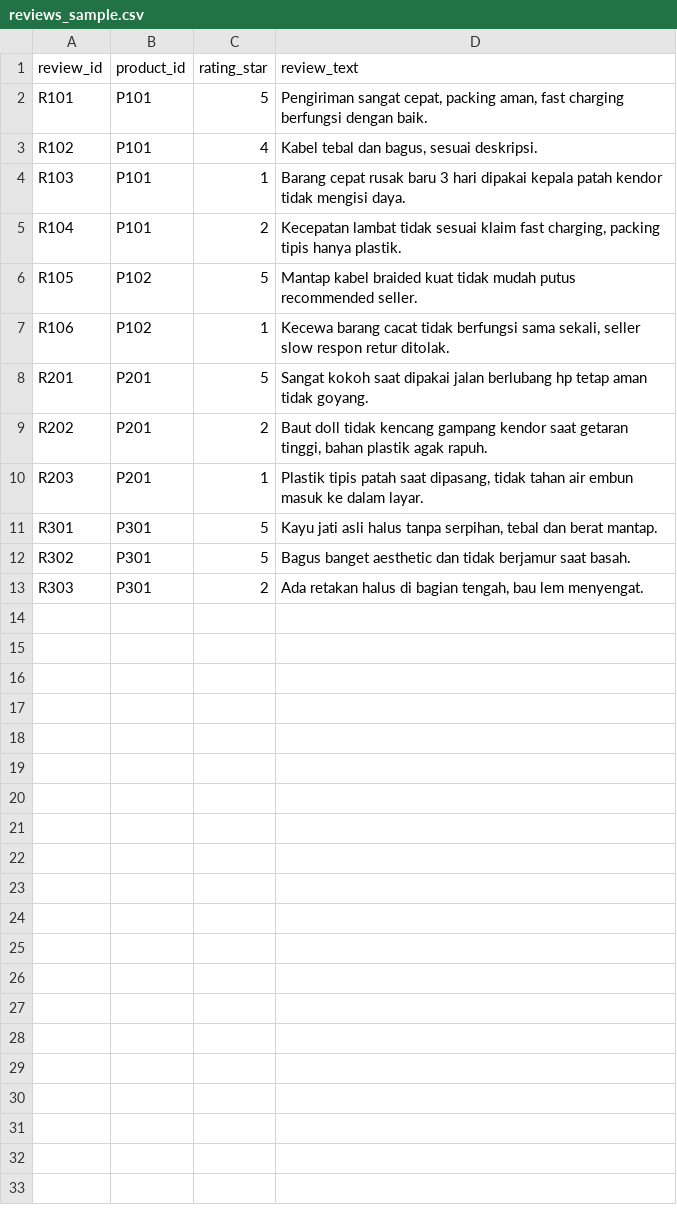
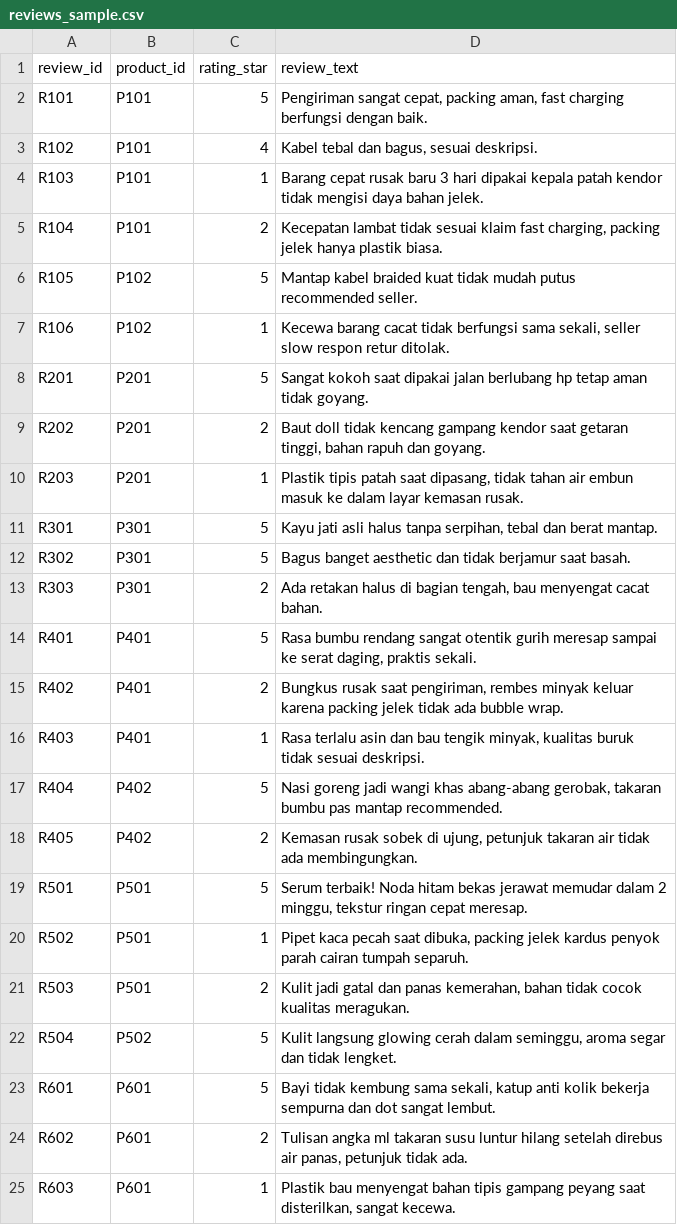
Before and after one commit to SMJ-205/Winning-Product-Discovery-Engine, a CSV file: data/sample/reviews_sample.csv, drawn as a sheet.

Commit message:
feat: expand market categories to 6 informative sub-categories including Bumbu Instan

```diff
--- a/data/sample/reviews_sample.csv
+++ b/data/sample/reviews_sample.csv
@@ -3,4 +3,4 @@ R101,P101,5,"Pengiriman sangat cepat, packing aman, fast charging berfungsi deng
 R102,P101,4,"Kabel tebal dan bagus, sesuai deskripsi."
-R103,P101,1,Barang cepat rusak baru 3 hari dipakai kepala patah kendor tidak mengisi daya.
-R104,P101,2,"Kecepatan lambat tidak sesuai klaim fast charging, packing tipis hanya plastik."
+R103,P101,1,Barang cepat rusak baru 3 hari dipakai kepala patah kendor tidak mengisi daya bahan jelek.
+R104,P101,2,"Kecepatan lambat tidak sesuai klaim fast charging, packing jelek hanya plastik biasa."
 R105,P102,5,Mantap kabel braided kuat tidak mudah putus recommended seller.
@@ -8,6 +8,18 @@ R106,P102,1,"Kecewa barang cacat tidak berfungsi sama sekali, seller slow respon
 R201,P201,5,Sangat kokoh saat dipakai jalan berlubang hp tetap aman tidak goyang.
-R202,P201,2,"Baut doll tidak kencang gampang kendor saat getaran tinggi, bahan plastik agak rapuh."
-R203,P201,1,"Plastik tipis patah saat dipasang, tidak tahan air embun masuk ke dalam layar."
+R202,P201,2,"Baut doll tidak kencang gampang kendor saat getaran tinggi, bahan rapuh dan goyang."
+R203,P201,1,"Plastik tipis patah saat dipasang, tidak tahan air embun masuk ke dalam layar kemasan rusak."
 R301,P301,5,"Kayu jati asli halus tanpa serpihan, tebal dan berat mantap."
 R302,P301,5,Bagus banget aesthetic dan tidak berjamur saat basah.
-R303,P301,2,"Ada retakan halus di bagian tengah, bau lem menyengat."
+R303,P301,2,"Ada retakan halus di bagian tengah, bau menyengat cacat bahan."
+R401,P401,5,"Rasa bumbu rendang sangat otentik gurih meresap sampai ke serat daging, praktis sekali."
+R402,P401,2,"Bungkus rusak saat pengiriman, rembes minyak keluar karena packing jelek tidak ada bubble wrap."
+R403,P401,1,"Rasa terlalu asin dan bau tengik minyak, kualitas buruk tidak sesuai deskripsi."
+R404,P402,5,"Nasi goreng jadi wangi khas abang-abang gerobak, takaran bumbu pas mantap recommended."
+R405,P402,2,"Kemasan rusak sobek di ujung, petunjuk takaran air tidak ada membingungkan."
+R501,P501,5,"Serum terbaik! Noda hitam bekas jerawat memudar dalam 2 minggu, tekstur ringan cepat meresap."
+R502,P501,1,"Pipet kaca pecah saat dibuka, packing jelek kardus penyok parah cairan tumpah separuh."
+R503,P501,2,"Kulit jadi gatal dan panas kemerahan, bahan tidak cocok kualitas meragukan."
+R504,P502,5,"Kulit langsung glowing cerah dalam seminggu, aroma segar dan tidak lengket."
+R601,P601,5,"Bayi tidak kembung sama sekali, katup anti kolik bekerja sempurna dan dot sangat lembut."
+R602,P601,2,"Tulisan angka ml takaran susu luntur hilang setelah direbus air panas, petunjuk tidak ada."
+R603,P601,1,"Plastik bau menyengat bahan tipis gampang peyang saat disterilkan, sangat kecewa."
```
Also changed, not shown: data/sample/products_sample.csv, 5 other files.
